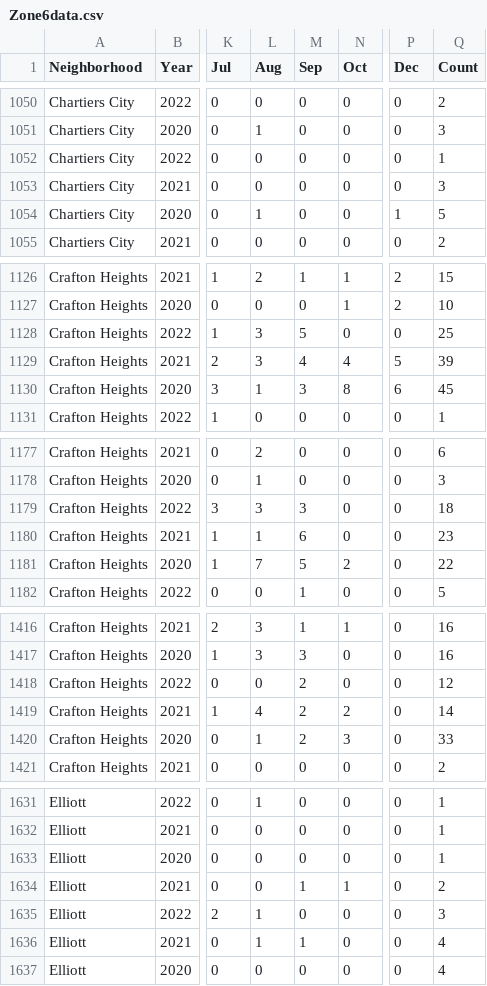
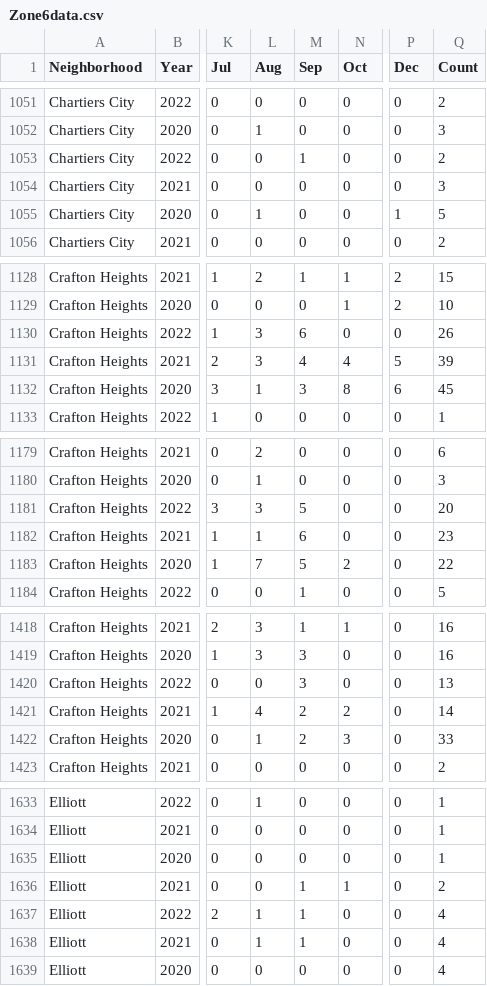
Before and after one commit to mhowe0422/mhowe0422.github.io, a CSV file: Zone6/Zone6data.csv, drawn as a sheet; only a part is shown, gaps mark what is left out; addresses are those after the commit; the diff covers the shown part only; the diff names each change by its address in the sheet, - before the commit and + after, or states it on an @@ line.

```diff
--- a/Zone6/Zone6data.csv
+++ b/Zone6/Zone6data.csv
-M1053 (Sep): 0
+M1053 (Sep): 1
-Q1053 (Count): 1
+Q1053 (Count): 2
-M1130 (Sep): 5
+M1130 (Sep): 6
-Q1130 (Count): 25
+Q1130 (Count): 26
-M1181 (Sep): 3
+M1181 (Sep): 5
-Q1181 (Count): 18
+Q1181 (Count): 20
-M1420 (Sep): 2
+M1420 (Sep): 3
-Q1420 (Count): 12
+Q1420 (Count): 13
-M1637 (Sep): 0
+M1637 (Sep): 1
-Q1637 (Count): 3
+Q1637 (Count): 4
```
Also changed, not shown: 4 added rows and 18 edited cells elsewhere in this file, 1 other file.
